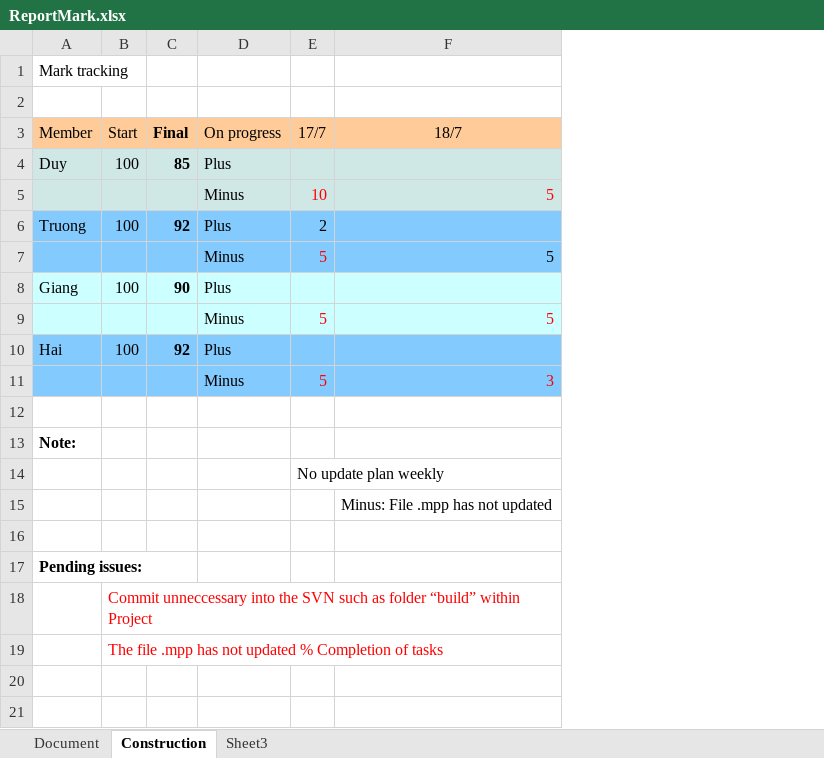
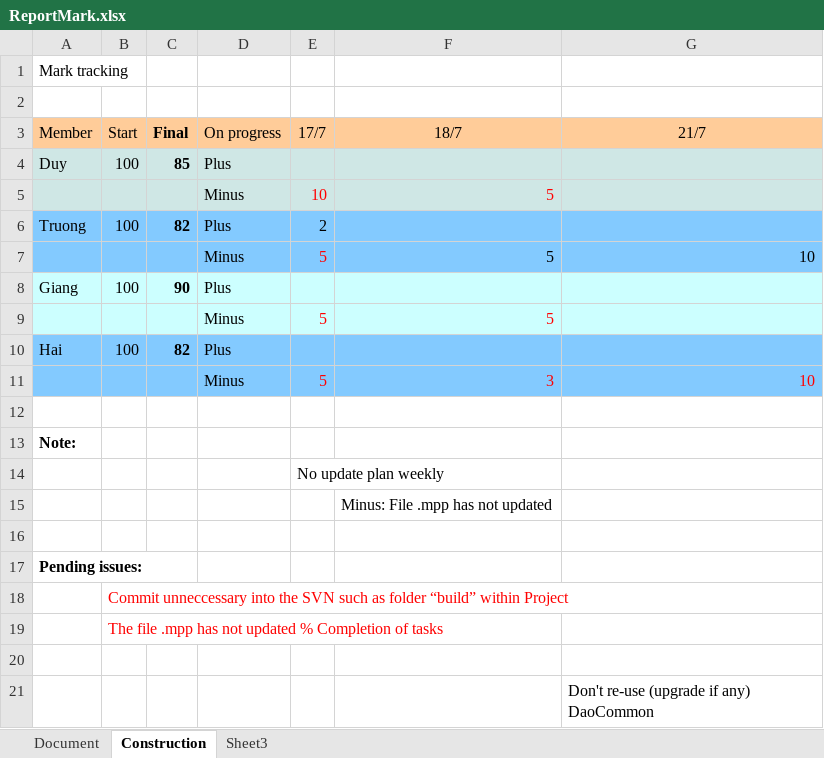
Before and after one commit to gofpattern/oopms, an Excel workbook: Document/MonitorTracking/ReportMark.xlsx, sheet Construction, drawn as a sheet; values as stored, in another font and other column widths than the file's, no borders; the diff names each change by its address in the sheet, - before the commit and + after, or states it on an @@ line.

Commit message:
Review 21/7

```diff
--- a/Document/MonitorTracking/ReportMark.xlsx (sheet Construction)
+++ b/Document/MonitorTracking/ReportMark.xlsx (sheet Construction)
+column G (21/7), rows 7-11: 10 |  |  |  | 10
-C6 (Final): 92
+C6 (Final): 82
-C10 (Final): 92
+C10 (Final): 82
+row 20: (empty)
+row 21:  |  |  |  |  |  | Don't re-use (upgrade if any) DaoCommon
```
